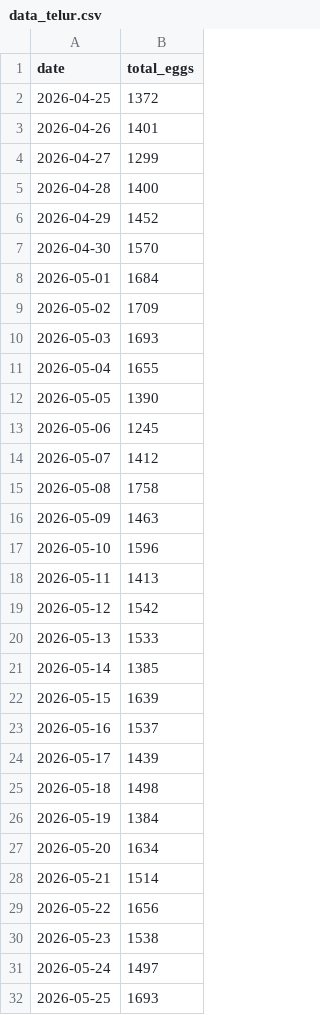
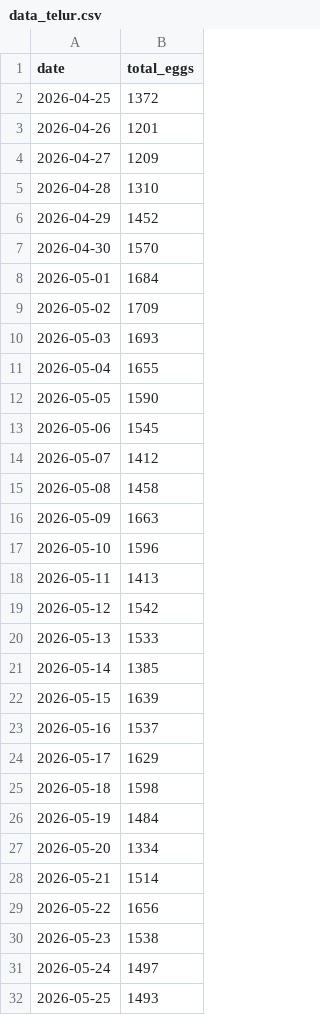
Before and after one commit to priyannnnnn/quail-esi-analysis, a CSV file: data/data_telur.csv, drawn as a sheet.

Commit message:
fix it data real

```diff
--- a/data/data_telur.csv
+++ b/data/data_telur.csv
@@ -2,5 +2,5 @@ date,total_eggs
 2026-04-25,1372
-2026-04-26,1401
-2026-04-27,1299
-2026-04-28,1400
+2026-04-26,1201
+2026-04-27,1209
+2026-04-28,1310
 2026-04-29,1452
@@ -11,7 +11,7 @@ date,total_eggs
 2026-05-04,1655
-2026-05-05,1390
-2026-05-06,1245
+2026-05-05,1590
+2026-05-06,1545
 2026-05-07,1412
-2026-05-08,1758
-2026-05-09,1463
+2026-05-08,1458
+2026-05-09,1663
 2026-05-10,1596
@@ -23,6 +23,6 @@ date,total_eggs
 2026-05-16,1537
-2026-05-17,1439
-2026-05-18,1498
-2026-05-19,1384
-2026-05-20,1634
+2026-05-17,1629
+2026-05-18,1598
+2026-05-19,1484
+2026-05-20,1334
 2026-05-21,1514
@@ -31,2 +31,2 @@ date,total_eggs
 2026-05-24,1497
-2026-05-25,1693
+2026-05-25,1493
```
Also changed, not shown: output/hasil_ESI_lengkap.csv, 1 other file.
